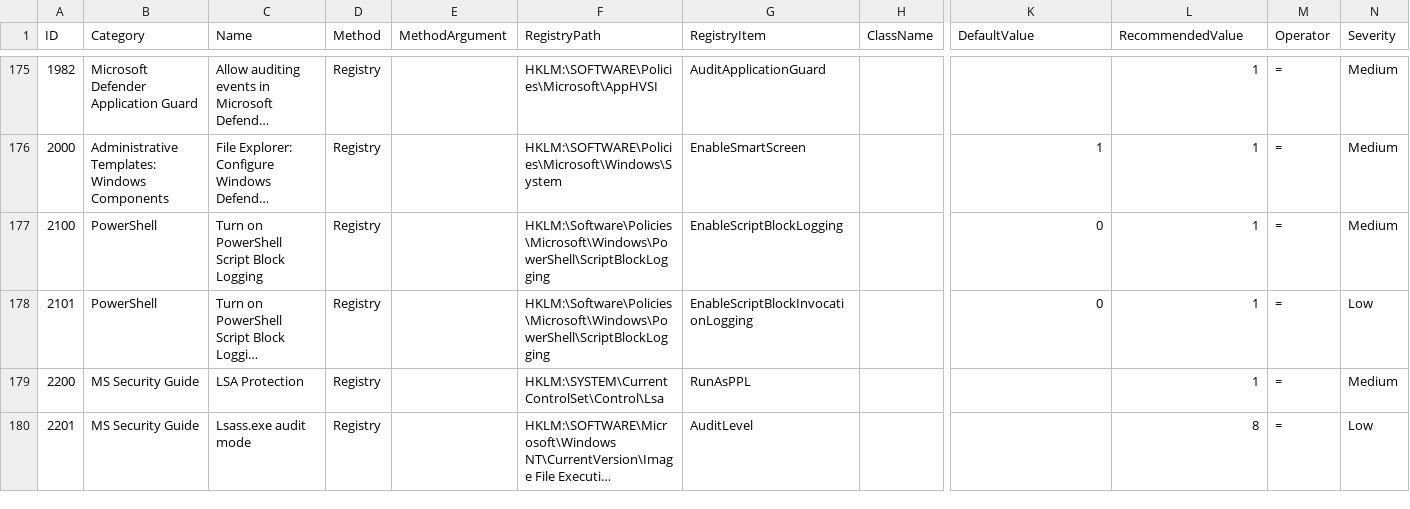
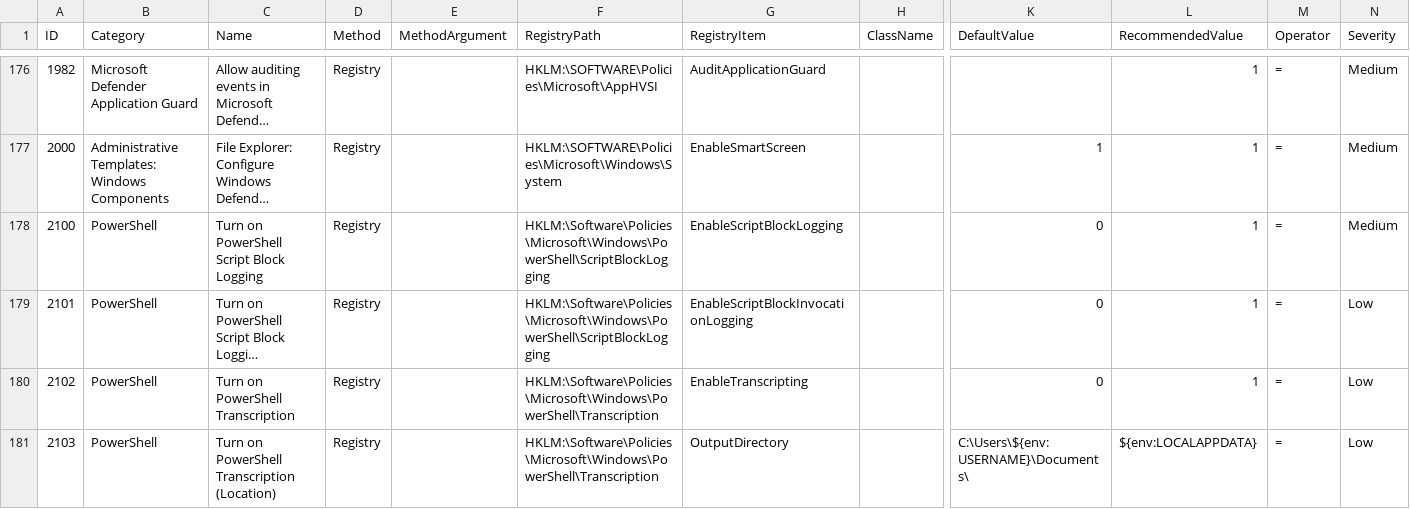
Before and after one commit to joostgrunwald/fortifier-siem, a CSV file: hardening.csv, drawn as a sheet; only a part is shown, gaps mark what is left out; the shorter side is filled out with more unchanged rows; long unchanged cells end in …; rows hold the shown columns only; the diff covers the shown part only; the diff names each change by its address in the sheet, - before the commit and + after, or states it on an @@ line.

Commit message:
Update hardening.csv

```diff
--- a/hardening.csv
+++ b/hardening.csv
+row 180: 2102 | PowerShell | Turn on PowerShell Transcription | Registry |  | HKLM:\Software\Policies\Microsoft\Windows\PowerShell\Transcription | EnableTranscripting |  | 0 | 1 | = | Low
+row 181: 2103 | PowerShell | Turn on PowerShell Transcription (Location) | Registry |  | HKLM:\Software\Policies\Microsoft\Windows\PowerShell\Transcription | OutputDirectory |  | C:\Users\${env:USERNAME}\Documents\ | ${env:LOCALAPPDATA} | = | Low
```
Also changed, not shown: 3 added rows elsewhere in this file.
